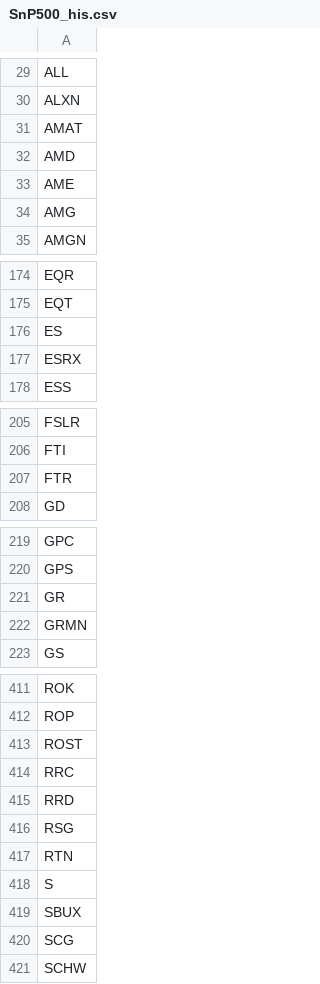
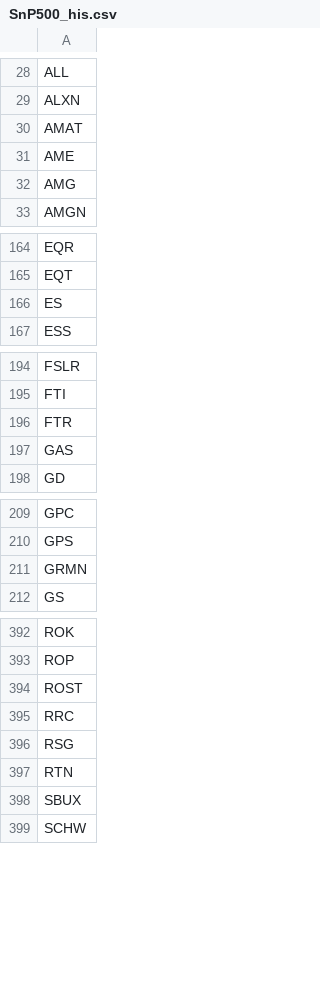
Before and after one commit to royang2012/ML_summer_proj, a CSV file: resources/SnP500_his.csv, drawn as a sheet; only a part is shown, gaps mark what is left out; the diff covers the shown part only.

```diff
--- a/resources/SnP500_his.csv
+++ b/resources/SnP500_his.csv
@@ -31,3 +30,2 @@ ALXN
 AMAT
-AMD
 AME
@@ -176,3 +166,2 @@ EQT
 ES
-ESRX
 ESS
@@ -207,2 +196,3 @@ FTI
 FTR
+GAS
 GD
@@ -220,3 +210,2 @@ GPC
 GPS
-GR
 GRMN
@@ -414,8 +395,5 @@ ROST
 RRC
-RRD
 RSG
 RTN
-S
 SBUX
-SCG
 SCHW
```
Also changed, not shown: 1 added row and 20 removed rows elsewhere in this file, 4 other files.
